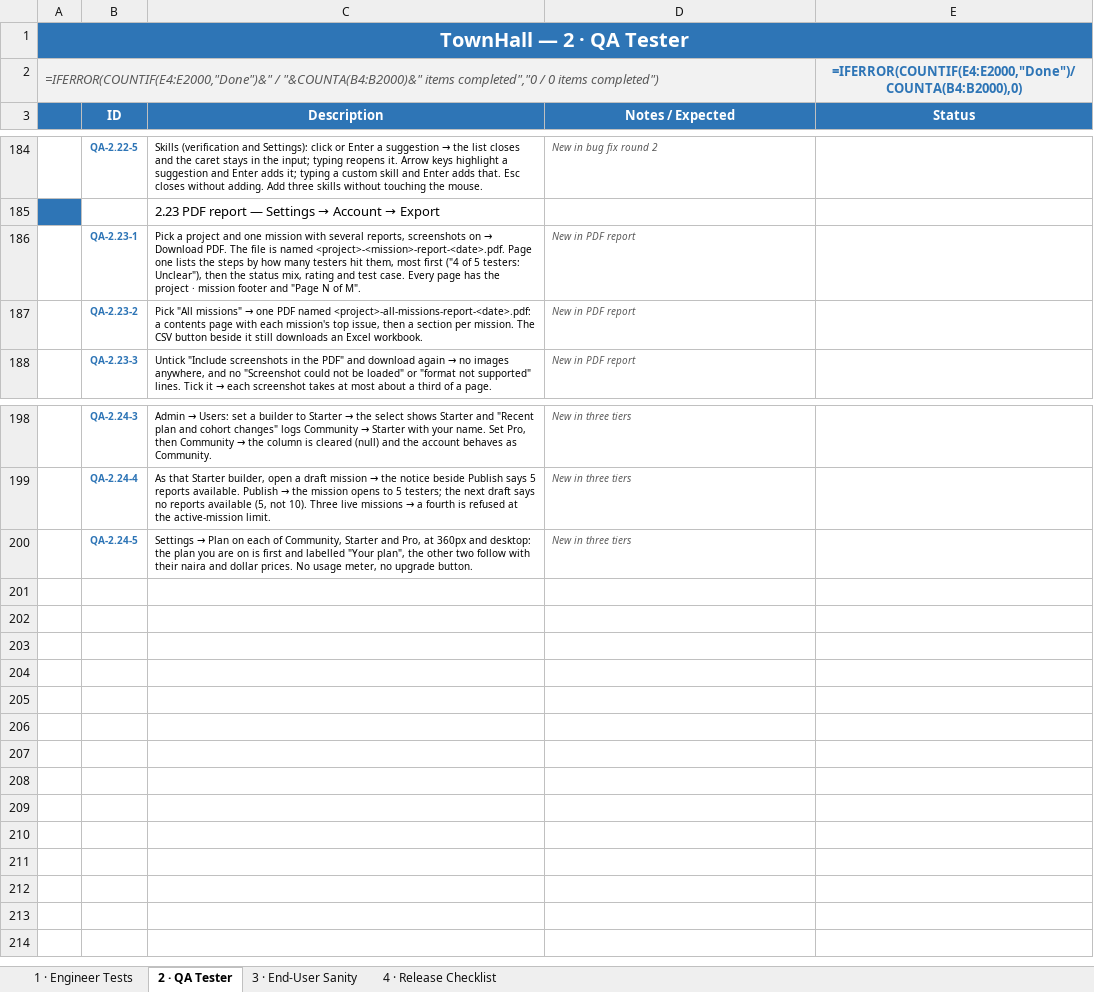
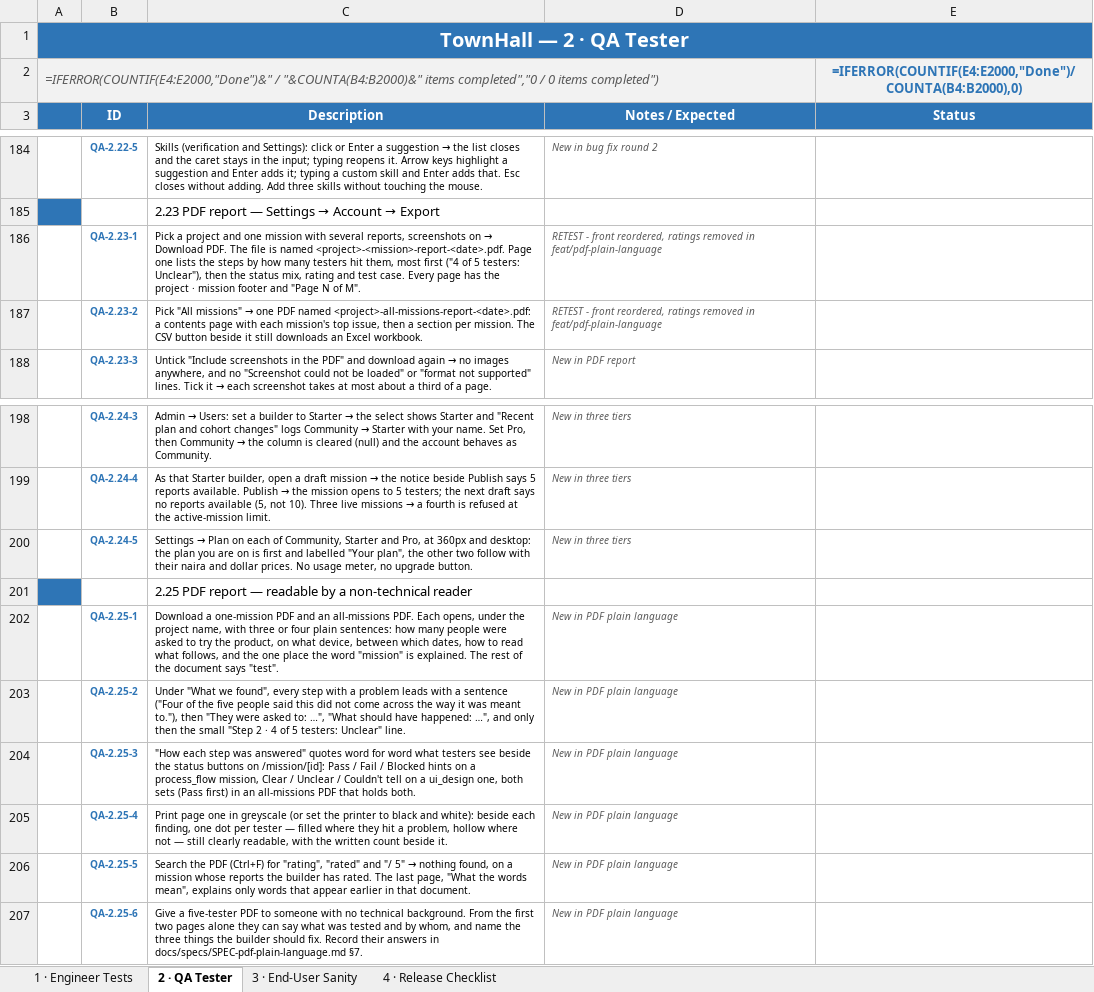
Before and after one commit to Chrisemeka/town_hall, an Excel workbook: TownHall_Checklist (1).xlsx, sheet 2 · QA Tester, drawn as a sheet; only a part is shown, gaps mark what is left out; values as stored, in another font and other column widths than the file's, no borders; formulas without a stored value are shown as written; conditional formats not drawn; the diff names each change by its address in the sheet, - before the commit and + after, or states it on an @@ line.

```diff
--- a/TownHall_Checklist (1).xlsx (sheet 2 · QA Tester)
+++ b/TownHall_Checklist (1).xlsx (sheet 2 · QA Tester)
-D186:D187 (Notes / Expected): New in PDF report
+D186:D187 (Notes / Expected): RETEST - front reordered, ratings removed in feat/pdf-plain-language
+row 201:  |  | 2.25 PDF report — readable by a non-technical reader
+row 202:  | QA-2.25-1 | Download a one-mission PDF and an all-missions PDF. Each opens, under the project name, with three or four plain sentences: how many people were asked to try the product, on what device, between which dates, how to read what follows, and the one place the word "mission" is explained. The rest of the document says "test". | New in PDF plain language
+row 203:  | QA-2.25-2 | Under "What we found", every step with a problem leads with a sentence ("Four of the five people said this did not come across the way it was meant to."), then "They were asked to: …", "What should have happened: …", and only then the small "Step 2 · 4 of 5 testers: Unclear" line. | New in PDF plain language
+row 204:  | QA-2.25-3 | "How each step was answered" quotes word for word what testers see beside the status buttons on /mission/[id]: Pass / Fail / Blocked hints on a process_flow mission, Clear / Unclear / Couldn't tell on a ui_design one, both sets (Pass first) in an all-missions PDF that holds both. | New in PDF plain language
+row 205:  | QA-2.25-4 | Print page one in greyscale (or set the printer to black and white): beside each finding, one dot per tester — filled where they hit a problem, hollow where not — still clearly readable, with the written count beside it. | New in PDF plain language
+row 206:  | QA-2.25-5 | Search the PDF (Ctrl+F) for "rating", "rated" and "/ 5" → nothing found, on a mission whose reports the builder has rated. The last page, "What the words mean", explains only words that appear earlier in that document. | New in PDF plain language
+row 207:  | QA-2.25-6 | Give a five-tester PDF to someone with no technical background. From the first two pages alone they can say what was tested and by whom, and name the three things the builder should fix. Record their answers in docs/specs/SPEC-pdf-plain-language.md §7. | New in PDF plain language
```
Also changed, not shown: 3 other files.
